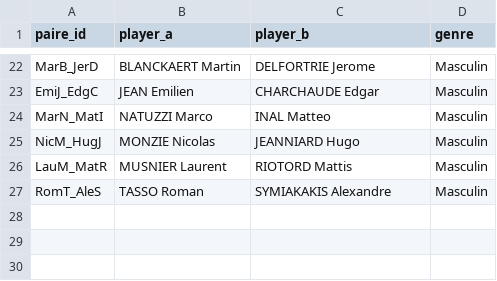
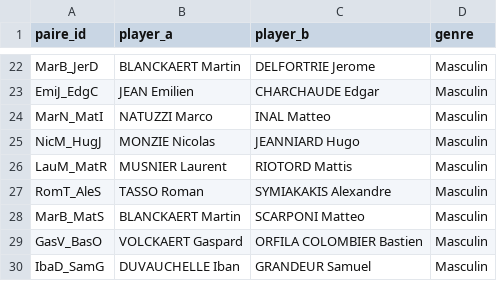
Before and after one commit to AlexisDardelet/DataBeach, a CSV file: root_tables/table_player.csv, drawn as a sheet; only a part is shown, gaps mark what is left out; the diff names each change by its address in the sheet, - before the commit and + after, or states it on an @@ line.

```diff
--- a/root_tables/table_player.csv
+++ b/root_tables/table_player.csv
+row 28: MarB_MatS | BLANCKAERT Martin | SCARPONI Matteo | Masculin
+row 29: GasV_BasO | VOLCKAERT Gaspard | ORFILA COLOMBIER Bastien | Masculin
+row 30: IbaD_SamG | DUVAUCHELLE Iban | GRANDEUR Samuel | Masculin
```
Also changed, not shown: root_tables/table_game.csv, 6 other files.
